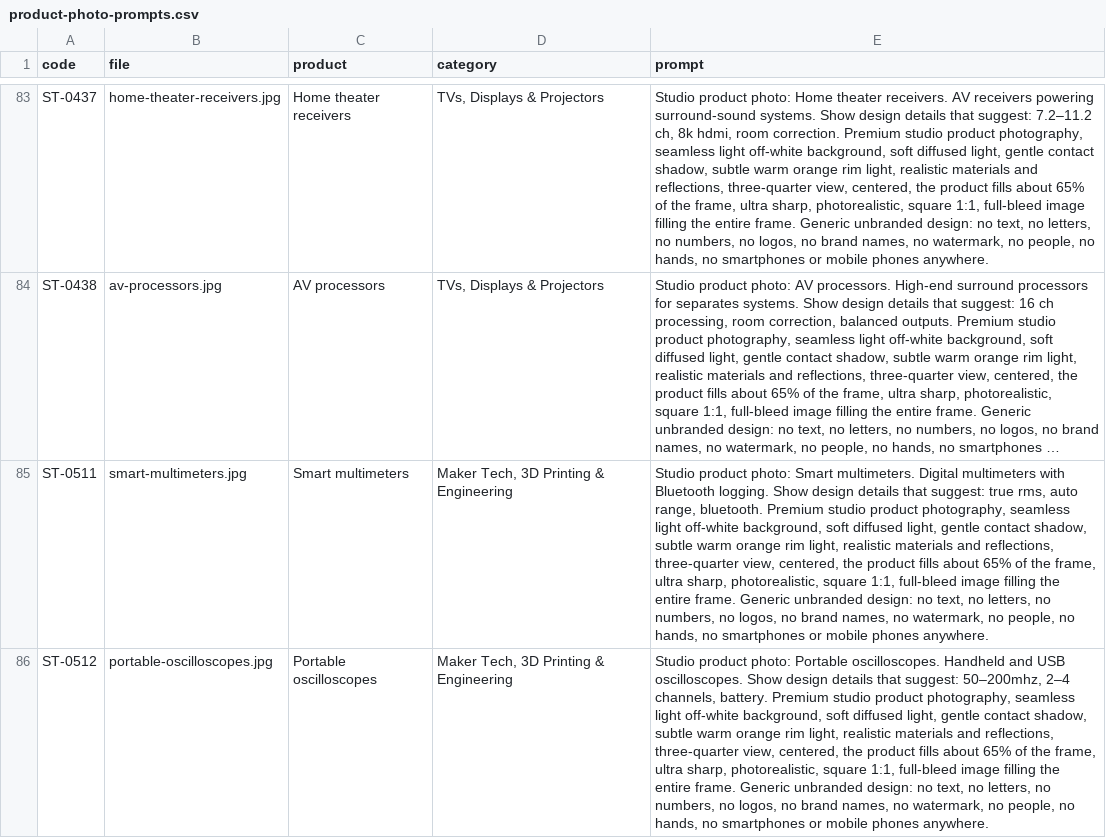
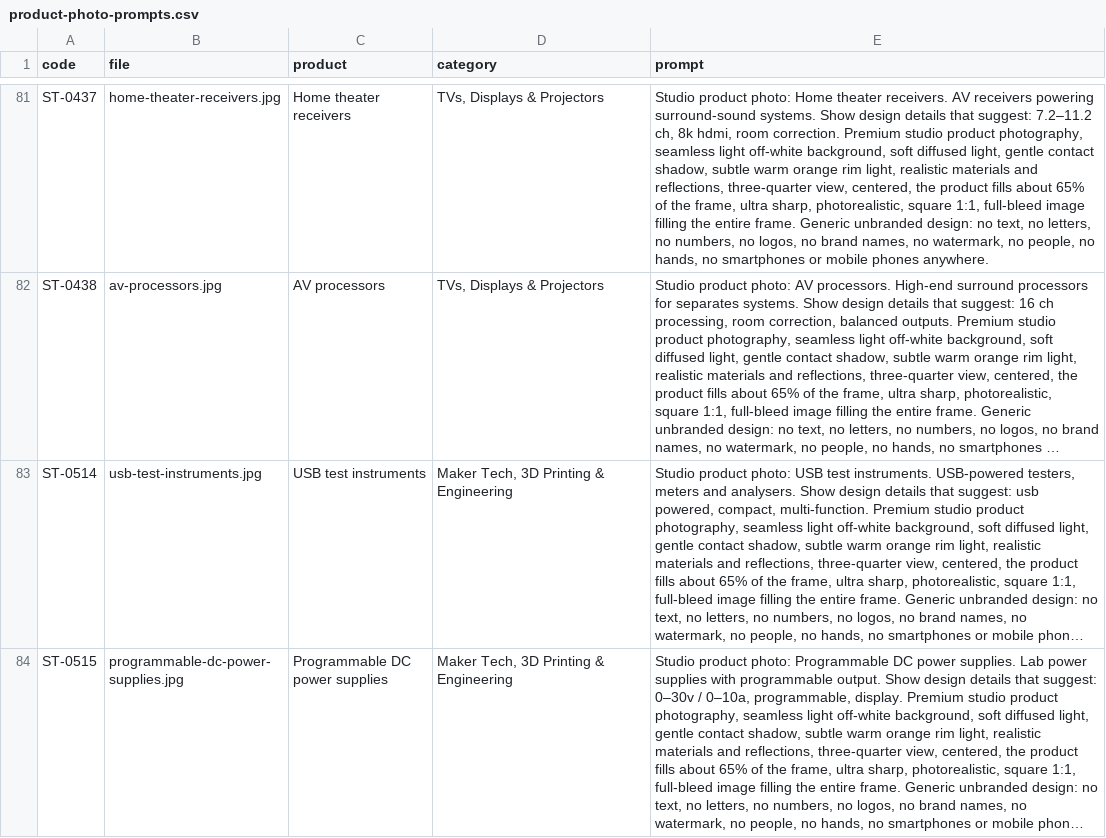
Before and after one commit to tahoor302-cloud/sikandartech, a CSV file: sikandartech/product-photo-prompts.csv, drawn as a sheet; only a part is shown, gaps mark what is left out; the shorter side is filled out with more unchanged rows; long unchanged cells end in …; the diff covers the shown part only; the diff names each change by its address in the sheet, - before the commit and + after, or states it on an @@ line.

```diff
--- a/sikandartech/product-photo-prompts.csv
+++ b/sikandartech/product-photo-prompts.csv
-row 85: ST-0511 | smart-multimeters.jpg | Smart multimeters | Maker Tech, 3D Printing & Engineering | Studio product photo: Smart multimeters. Digital multimeters with Bluetooth logging. Show design details that suggest: true rms, auto range, bluetooth. Premium studio product photography, seamless light off-white background, soft diffused light, gentle contact shadow, subtle warm orange rim light, realistic materials and reflections, three-quarter view, centered, the product fills about 65% of the frame, ultra sharp, photorealistic, square 1:1, full-bleed image filling the entire frame. Generic unbranded design: no text, no letters, no numbers, no logos, no brand names, no watermark, no people, no hands, no smartphones or mobile phones anywhere.
-row 86: ST-0512 | portable-oscilloscopes.jpg | Portable oscilloscopes | Maker Tech, 3D Printing & Engineering | Studio product photo: Portable oscilloscopes. Handheld and USB oscilloscopes. Show design details that suggest: 50–200mhz, 2–4 channels, battery. Premium studio product photography, seamless light off-white background, soft diffused light, gentle contact shadow, subtle warm orange rim light, realistic materials and reflections, three-quarter view, centered, the product fills about 65% of the frame, ultra sharp, photorealistic, square 1:1, full-bleed image filling the entire frame. Generic unbranded design: no text, no letters, no numbers, no logos, no brand names, no watermark, no people, no hands, no smartphones or mobile phones anywhere.
```
Also changed, not shown: 3 removed rows elsewhere in this file, 7 other files.
